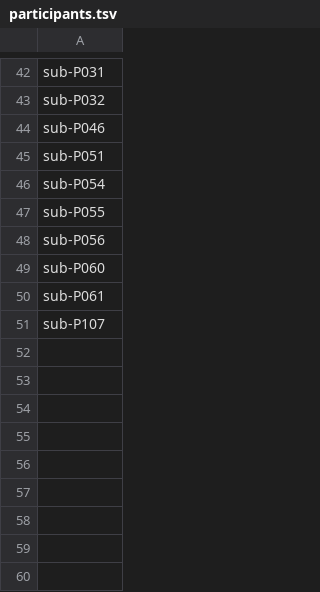
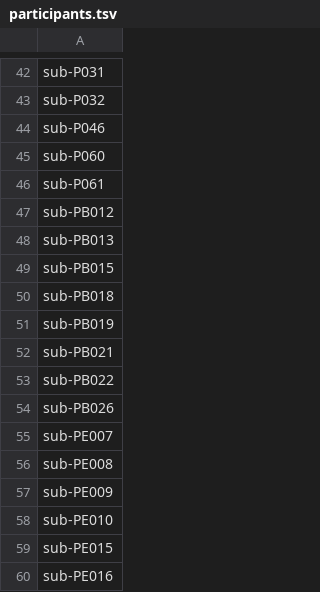
Before and after one commit to nchris5/hippunfold_morphometry_toolbox_tle, a TSV file: config/participants.tsv, drawn as a sheet; only a part is shown, gaps mark what is left out.

Commit message:
Added Bureno and EpLink Datasets

```diff
--- a/config/participants.tsv
+++ b/config/participants.tsv
@@ -44,8 +44,17 @@ sub-P032
 sub-P046
-sub-P051
-sub-P054
-sub-P055
-sub-P056
 sub-P060
 sub-P061
-sub-P107
+sub-PB012
+sub-PB013
+sub-PB015
+sub-PB018
+sub-PB019
+sub-PB021
+sub-PB022
+sub-PB026
+sub-PE007
+sub-PE008
+sub-PE009
+sub-PE010
+sub-PE015
+sub-PE016
```
Also changed, not shown: config/demographics.tsv.
